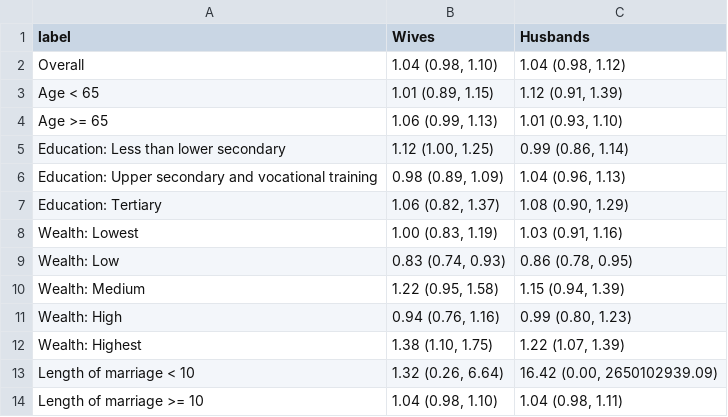
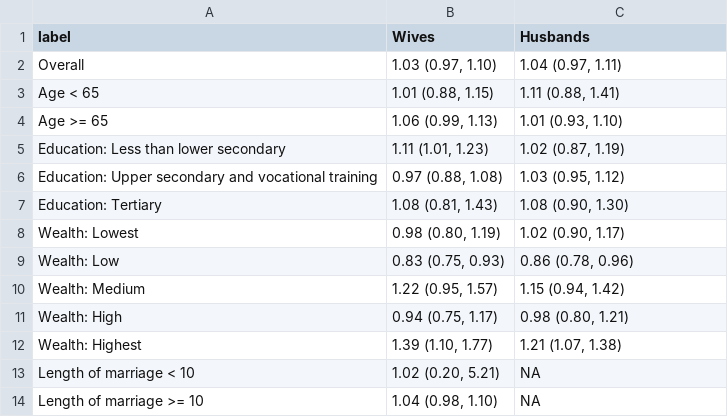
Before and after one commit to jvargh7/g2aging_family, a CSV file: elsa/table_emm analysis results.csv, drawn as a sheet.

```diff
--- a/elsa/table_emm analysis results.csv
+++ b/elsa/table_emm analysis results.csv
@@ -1,14 +1,14 @@
 label,Wives,Husbands
-Overall,"1.04 	(0.98, 1.10)","1.04 	(0.98, 1.12)"
-Age < 65,"1.01 	(0.89, 1.15)","1.12 	(0.91, 1.39)"
+Overall,"1.03 	(0.97, 1.10)","1.04 	(0.97, 1.11)"
+Age < 65,"1.01 	(0.88, 1.15)","1.11 	(0.88, 1.41)"
 Age >= 65,"1.06 	(0.99, 1.13)","1.01 	(0.93, 1.10)"
-Education: Less than lower secondary,"1.12 	(1.00, 1.25)","0.99 	(0.86, 1.14)"
-Education: Upper secondary and vocational training,"0.98 	(0.89, 1.09)","1.04 	(0.96, 1.13)"
-Education: Tertiary,"1.06 	(0.82, 1.37)","1.08 	(0.90, 1.29)"
-Wealth: Lowest,"1.00 	(0.83, 1.19)","1.03 	(0.91, 1.16)"
-Wealth: Low,"0.83 	(0.74, 0.93)","0.86 	(0.78, 0.95)"
-Wealth: Medium,"1.22 	(0.95, 1.58)","1.15 	(0.94, 1.39)"
-Wealth: High,"0.94 	(0.76, 1.16)","0.99 	(0.80, 1.23)"
-Wealth: Highest,"1.38 	(1.10, 1.75)","1.22 	(1.07, 1.39)"
-Length of marriage < 10,"1.32 	(0.26, 6.64)","16.42 	(0.00, 2650102939.09)"
-Length of marriage >= 10,"1.04 	(0.98, 1.10)","1.04 	(0.98, 1.11)"
+Education: Less than lower secondary,"1.11 	(1.01, 1.23)","1.02 	(0.87, 1.19)"
+Education: Upper secondary and vocational training,"0.97 	(0.88, 1.08)","1.03 	(0.95, 1.12)"
+Education: Tertiary,"1.08 	(0.81, 1.43)","1.08 	(0.90, 1.30)"
+Wealth: Lowest,"0.98 	(0.80, 1.19)","1.02 	(0.90, 1.17)"
+Wealth: Low,"0.83 	(0.75, 0.93)","0.86 	(0.78, 0.96)"
+Wealth: Medium,"1.22 	(0.95, 1.57)","1.15 	(0.94, 1.42)"
+Wealth: High,"0.94 	(0.75, 1.17)","0.98 	(0.80, 1.21)"
+Wealth: Highest,"1.39 	(1.10, 1.77)","1.21 	(1.07, 1.38)"
+Length of marriage < 10,"1.02 	(0.20, 5.21)",NA
+Length of marriage >= 10,"1.04 	(0.98, 1.10)",NA
```
Also changed, not shown: elsa/g2ae03_contrasts for poisson regression with multiple imputation.csv, elsa/g2ae03_poisson regression with multiple imputation.csv, 2 other files.
